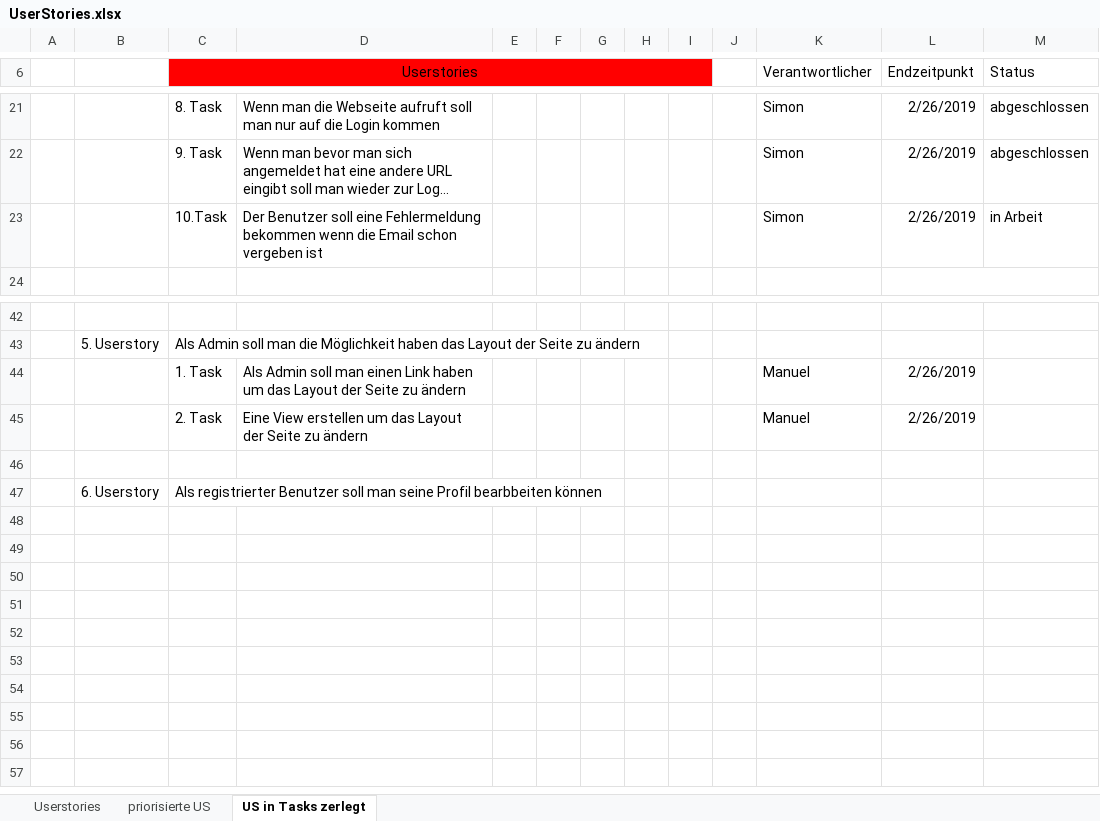
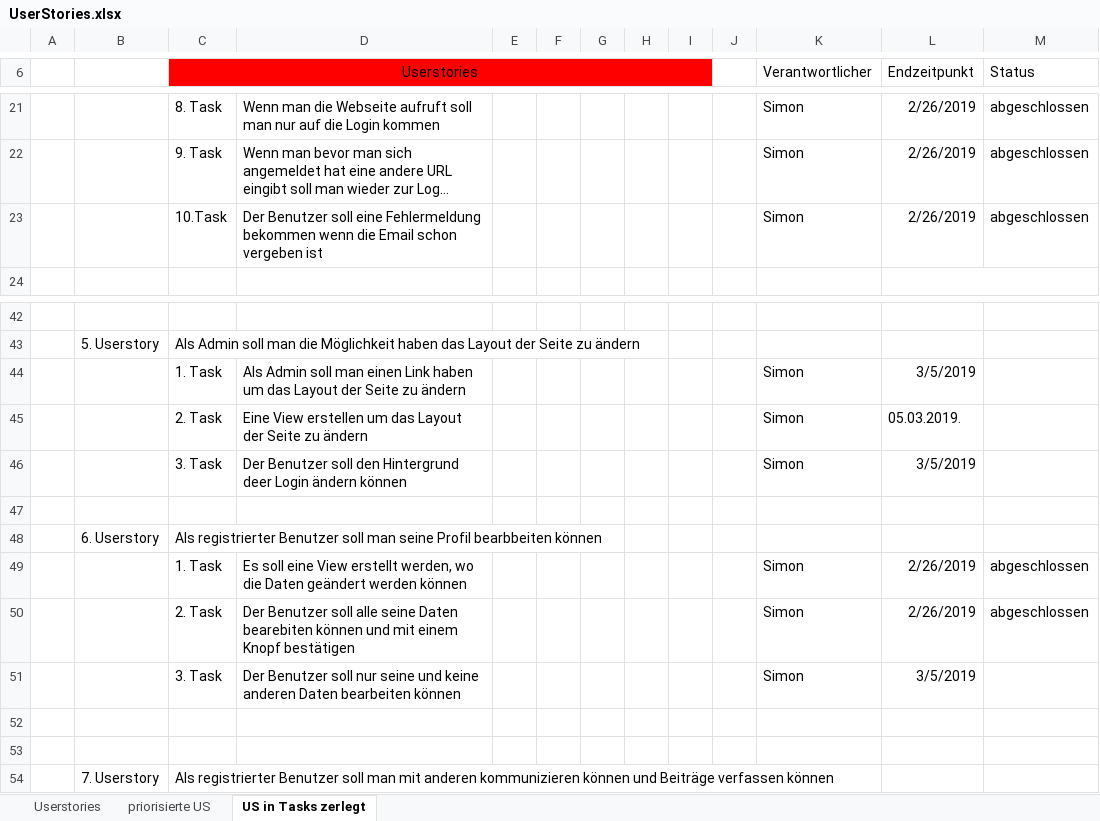
Before and after one commit to Simon040101/websiteManuelSimon, an Excel workbook: UserStories.xlsx, sheet US in Tasks zerlegt, drawn as a sheet; only a part is shown, gaps mark what is left out; long unchanged cells end in …; values as stored, in another font and other column widths than the file's, no borders; the diff names each change by its address in the sheet, - before the commit and + after, or states it on an @@ line.

Commit message:
Layout und Userdaten ändern erzeugt

```diff
--- a/UserStories.xlsx (sheet US in Tasks zerlegt)
+++ b/UserStories.xlsx (sheet US in Tasks zerlegt)
-M23 (Status): in Arbeit
+M23 (Status): abgeschlossen
-K44:K45 (Verantwortlicher): Manuel
+K44:K45 (Verantwortlicher): Simon
-L44 (Endzeitpunkt): 2/26/2019
+L44 (Endzeitpunkt): 3/5/2019
-L45 (Endzeitpunkt): 2/26/2019
+L45 (Endzeitpunkt): 05.03.2019.
+row 46:  |  | 3. Task | Der Benutzer soll den Hintergrund deer Login ändern können |  |  |  |  |  |  | Simon | 3/5/2019
+row 49:  |  | 1. Task | Es soll eine View erstellt werden, wo die Daten geändert werden können |  |  |  |  |  |  | Simon | 2/26/2019 | abgeschlossen
+row 50:  |  | 2. Task | Der Benutzer soll alle seine Daten bearebiten können und mit einem Knopf bestätigen |  |  |  |  |  |  | Simon | 2/26/2019 | abgeschlossen
+row 51:  |  | 3. Task | Der Benutzer soll nur seine und keine anderen Daten bearbeiten können |  |  |  |  |  |  | Simon | 3/5/2019
+row 52: (empty)
+row 53: (empty)
+row 54:  | 7. Userstory | Als registrierter Benutzer soll man mit anderen kommunizieren können und Beiträge verfassen können
```
Also changed, not shown: 10 other files.
